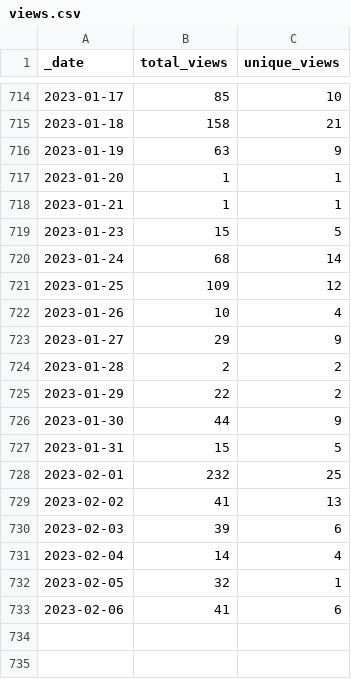
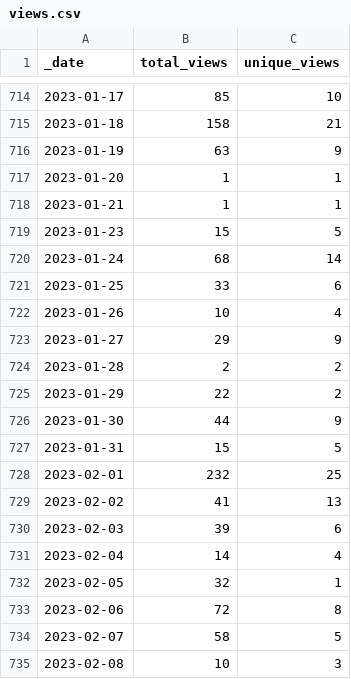
Before and after one commit to microsoft/PartnerResources, a CSV file: traffic/views.csv, drawn as a sheet; only a part is shown, gaps mark what is left out.

Commit message:
GitHub traffic

```diff
--- a/traffic/views.csv
+++ b/traffic/views.csv
@@ -720,3 +720,3 @@ _date,total_views,unique_views
 2023-01-24,68,14
-2023-01-25,109,12
+2023-01-25,33,6
 2023-01-26,10,4
@@ -732,2 +732,4 @@ _date,total_views,unique_views
 2023-02-05,32,1
-2023-02-06,41,6
+2023-02-06,72,8
+2023-02-07,58,5
+2023-02-08,10,3
```
Also changed, not shown: traffic/clones.csv, 1 other file.
